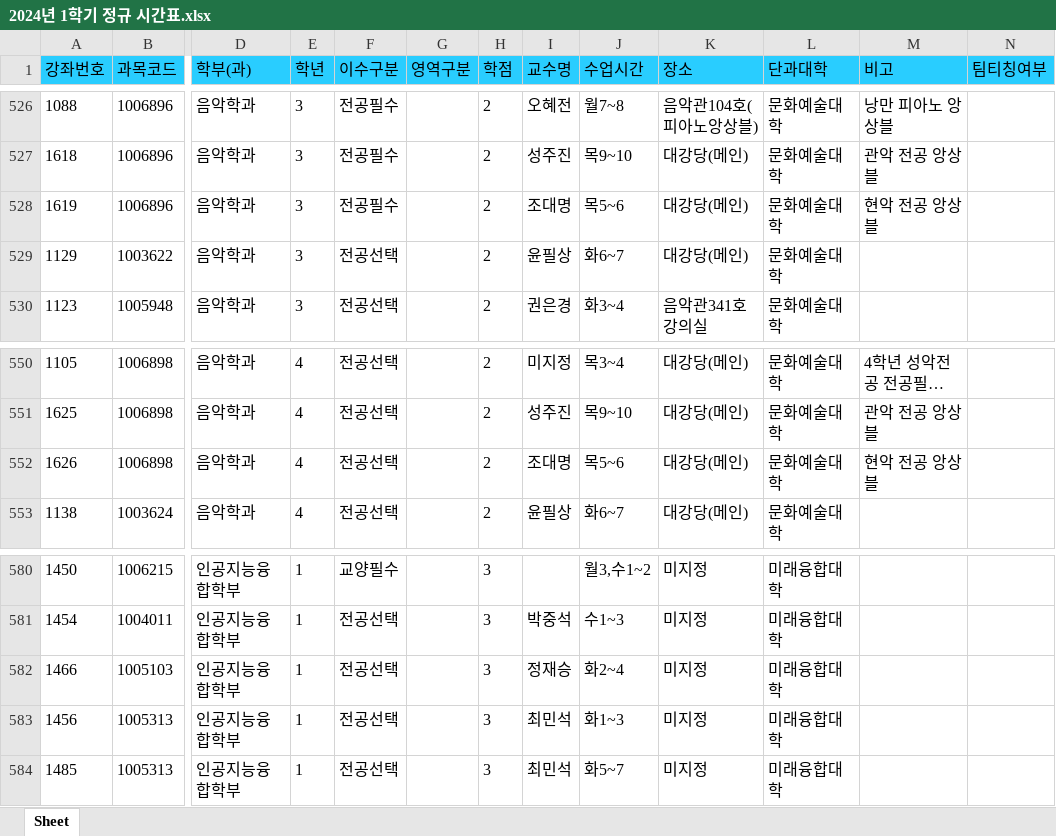
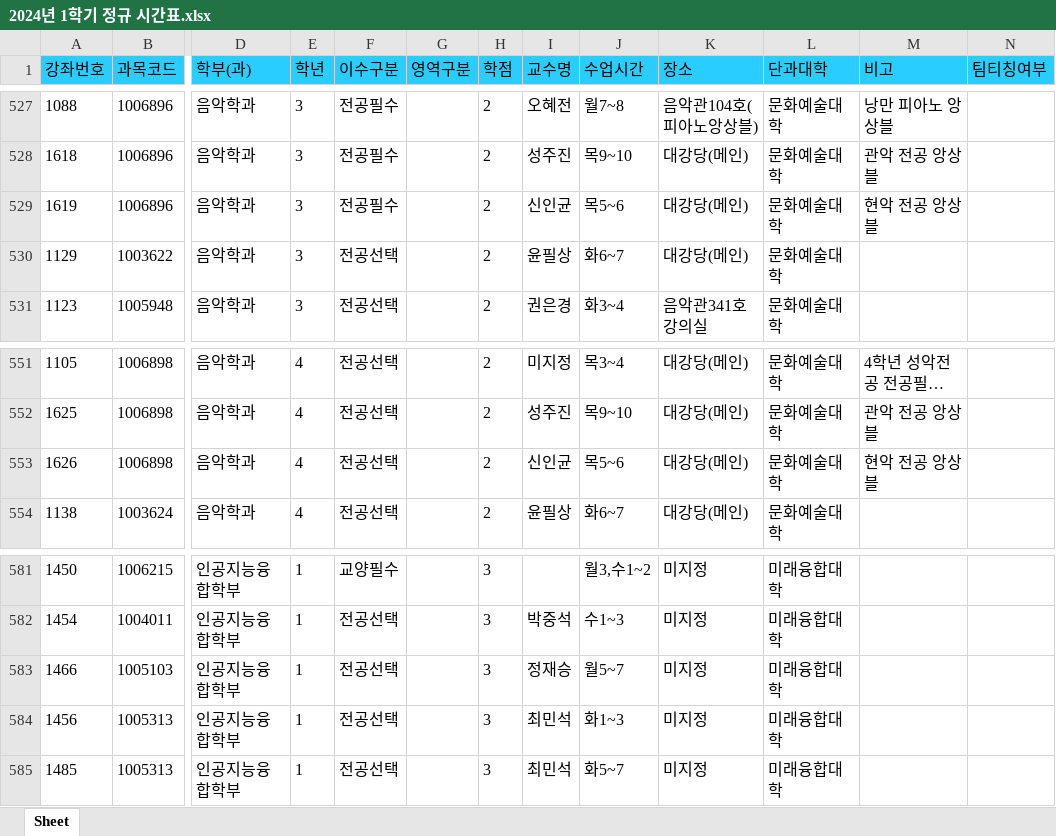
Before and after one commit to syu-kr/lecture.syu.kr-everytime, an Excel workbook: data/2024년 1학기 정규 시간표.xlsx, sheet Sheet, drawn as a sheet; only a part is shown, gaps mark what is left out; long unchanged cells end in …; values as stored, in another font and other column widths than the file's, no borders; addresses are those after the commit; the diff covers the shown part only; the diff names each change by its address in the sheet, - before the commit and + after, or states it on an @@ line.

```diff
--- a/data/2024년 1학기 정규 시간표.xlsx (sheet Sheet)
+++ b/data/2024년 1학기 정규 시간표.xlsx (sheet Sheet)
-I529 (교수명): 조대명
+I529 (교수명): 신인균
-I553 (교수명): 조대명
+I553 (교수명): 신인균
-J583 (수업시간): 화2~4
+J583 (수업시간): 월5~7
```
Also changed, not shown: 10 added rows, 1 removed row and 18 edited cells elsewhere in this sheet, 1 other file.
